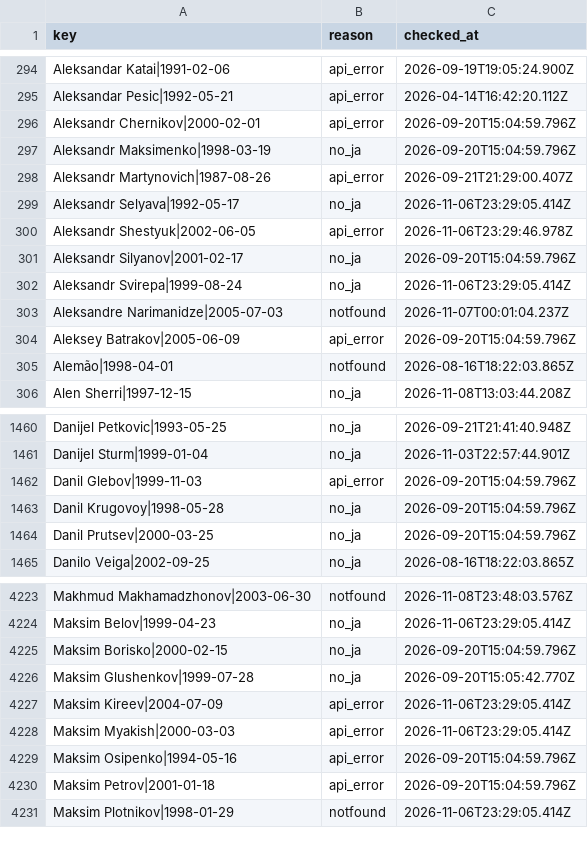
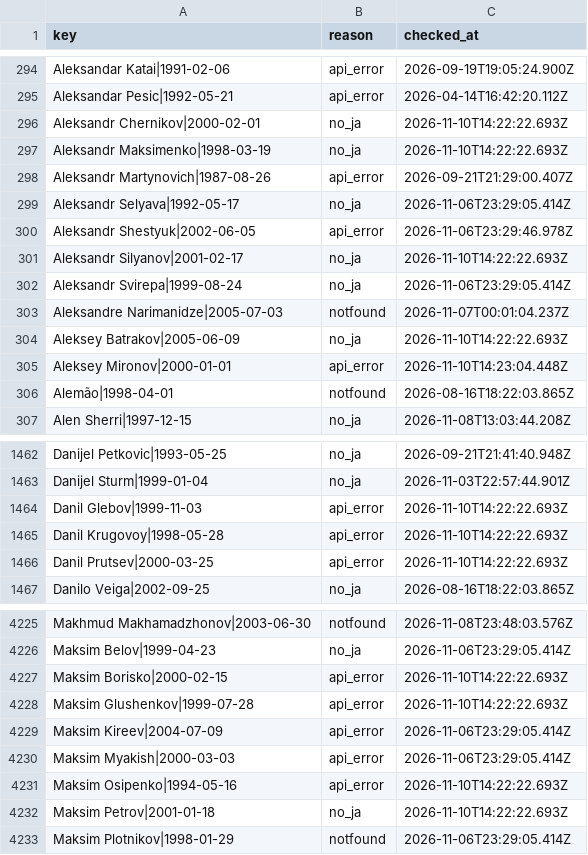
Before and after one commit to football-archive/start, a CSV file: src/data/name_map_fail.csv, drawn as a sheet; only a part is shown, gaps mark what is left out; the diff covers the shown part only.

```diff
--- a/src/data/name_map_fail.csv
+++ b/src/data/name_map_fail.csv
@@ -295,4 +295,4 @@ Aleksandar Katai|1991-02-06,api_error,2026-09-19T19:05:24.900Z
 Aleksandar Pesic|1992-05-21,api_error,2026-04-14T16:42:20.112Z
-Aleksandr Chernikov|2000-02-01,api_error,2026-09-20T15:04:59.796Z
-Aleksandr Maksimenko|1998-03-19,no_ja,2026-09-20T15:04:59.796Z
+Aleksandr Chernikov|2000-02-01,no_ja,2026-11-10T14:22:22.693Z
+Aleksandr Maksimenko|1998-03-19,no_ja,2026-11-10T14:22:22.693Z
 Aleksandr Martynovich|1987-08-26,api_error,2026-09-21T21:29:00.407Z
@@ -300,6 +300,7 @@ Aleksandr Selyava|1992-05-17,no_ja,2026-11-06T23:29:05.414Z
 Aleksandr Shestyuk|2002-06-05,api_error,2026-11-06T23:29:46.978Z
-Aleksandr Silyanov|2001-02-17,no_ja,2026-09-20T15:04:59.796Z
+Aleksandr Silyanov|2001-02-17,no_ja,2026-11-10T14:22:22.693Z
 Aleksandr Svirepa|1999-08-24,no_ja,2026-11-06T23:29:05.414Z
 Aleksandre Narimanidze|2005-07-03,notfound,2026-11-07T00:01:04.237Z
-Aleksey Batrakov|2005-06-09,api_error,2026-09-20T15:04:59.796Z
+Aleksey Batrakov|2005-06-09,no_ja,2026-11-10T14:22:22.693Z
+Aleksey Mironov|2000-01-01,api_error,2026-11-10T14:23:04.448Z
 Alemão|1998-04-01,notfound,2026-08-16T18:22:03.865Z
@@ -1461,5 +1463,5 @@ Danijel Petkovic|1993-05-25,no_ja,2026-09-21T21:41:40.948Z
 Danijel Sturm|1999-01-04,no_ja,2026-11-03T22:57:44.901Z
-Danil Glebov|1999-11-03,api_error,2026-09-20T15:04:59.796Z
-Danil Krugovoy|1998-05-28,no_ja,2026-09-20T15:04:59.796Z
-Danil Prutsev|2000-03-25,no_ja,2026-09-20T15:04:59.796Z
+Danil Glebov|1999-11-03,api_error,2026-11-10T14:22:22.693Z
+Danil Krugovoy|1998-05-28,api_error,2026-11-10T14:22:22.693Z
+Danil Prutsev|2000-03-25,api_error,2026-11-10T14:22:22.693Z
 Danilo Veiga|2002-09-25,no_ja,2026-08-16T18:22:03.865Z
@@ -4224,8 +4226,8 @@ Makhmud Makhamadzhonov|2003-06-30,notfound,2026-11-08T23:48:03.576Z
 Maksim Belov|1999-04-23,no_ja,2026-11-06T23:29:05.414Z
-Maksim Borisko|2000-02-15,no_ja,2026-09-20T15:04:59.796Z
-Maksim Glushenkov|1999-07-28,no_ja,2026-09-20T15:05:42.770Z
+Maksim Borisko|2000-02-15,api_error,2026-11-10T14:22:22.693Z
+Maksim Glushenkov|1999-07-28,api_error,2026-11-10T14:22:22.693Z
 Maksim Kireev|2004-07-09,api_error,2026-11-06T23:29:05.414Z
 Maksim Myakish|2000-03-03,api_error,2026-11-06T23:29:05.414Z
-Maksim Osipenko|1994-05-16,api_error,2026-09-20T15:04:59.796Z
-Maksim Petrov|2001-01-18,api_error,2026-09-20T15:04:59.796Z
+Maksim Osipenko|1994-05-16,api_error,2026-11-10T14:22:22.693Z
+Maksim Petrov|2001-01-18,no_ja,2026-11-10T14:22:22.693Z
 Maksim Plotnikov|1998-01-29,notfound,2026-11-06T23:29:05.414Z
```
Also changed, not shown: 2 added rows and 39 edited cells elsewhere in this file, src/data/name_map.csv, src/data/nt_iw_activity.csv, 2 other files.
